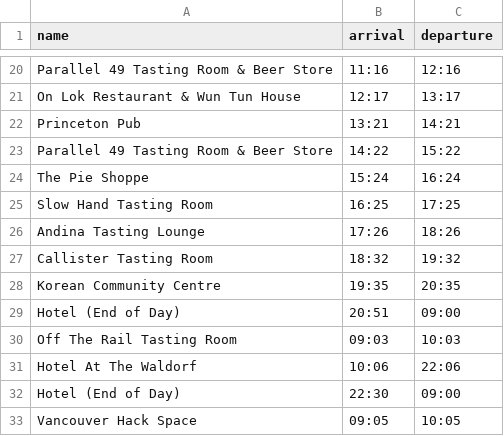
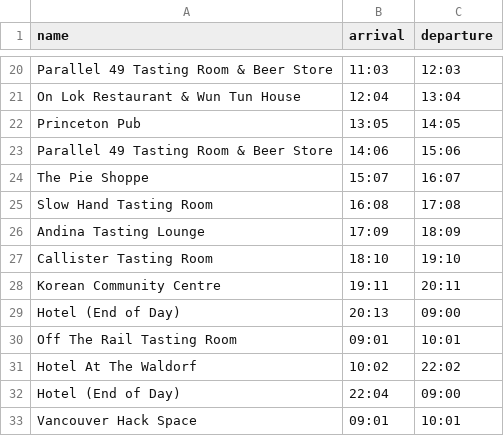
Before and after one commit to junhp94/CMPT353_Project, a CSV file: tour_schedule.csv, drawn as a sheet; only a part is shown, gaps mark what is left out; the diff covers the shown part only; the diff names each change by its address in the sheet, - before the commit and + after, or states it on an @@ line.

```diff
--- a/tour_schedule.csv
+++ b/tour_schedule.csv
-B20 (arrival): 11:16
+B20 (arrival): 11:03
-C20 (departure): 12:16
+C20 (departure): 12:03
-B21 (arrival): 12:17
+B21 (arrival): 12:04
-C21 (departure): 13:17
+C21 (departure): 13:04
-B22 (arrival): 13:21
+B22 (arrival): 13:05
-C22 (departure): 14:21
+C22 (departure): 14:05
-B23 (arrival): 14:22
+B23 (arrival): 14:06
-C23 (departure): 15:22
+C23 (departure): 15:06
-B24 (arrival): 15:24
+B24 (arrival): 15:07
-C24 (departure): 16:24
+C24 (departure): 16:07
-B25 (arrival): 16:25
+B25 (arrival): 16:08
-C25 (departure): 17:25
+C25 (departure): 17:08
-B26 (arrival): 17:26
+B26 (arrival): 17:09
-C26 (departure): 18:26
+C26 (departure): 18:09
-B27 (arrival): 18:32
+B27 (arrival): 18:10
-C27 (departure): 19:32
+C27 (departure): 19:10
-B28 (arrival): 19:35
+B28 (arrival): 19:11
-C28 (departure): 20:35
+C28 (departure): 20:11
-B29 (arrival): 20:51
+B29 (arrival): 20:13
-B30 (arrival): 09:03
+B30 (arrival): 09:01
-C30 (departure): 10:03
+C30 (departure): 10:01
-B31 (arrival): 10:06
+B31 (arrival): 10:02
-C31 (departure): 22:06
+C31 (departure): 22:02
-B32 (arrival): 22:30
+B32 (arrival): 22:04
-B33 (arrival): 09:05
+B33 (arrival): 09:01
-C33 (departure): 10:05
+C33 (departure): 10:01
```
Also changed, not shown: 32 edited cells elsewhere in this file, 2 other files.
